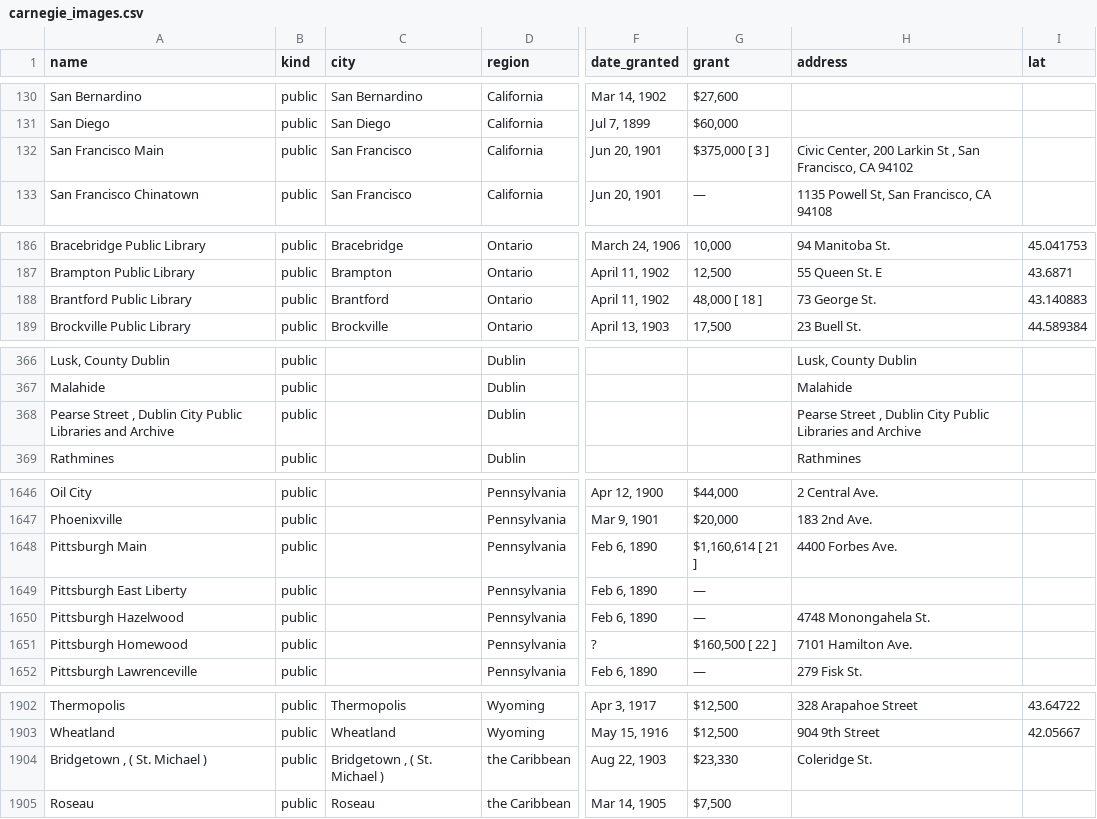
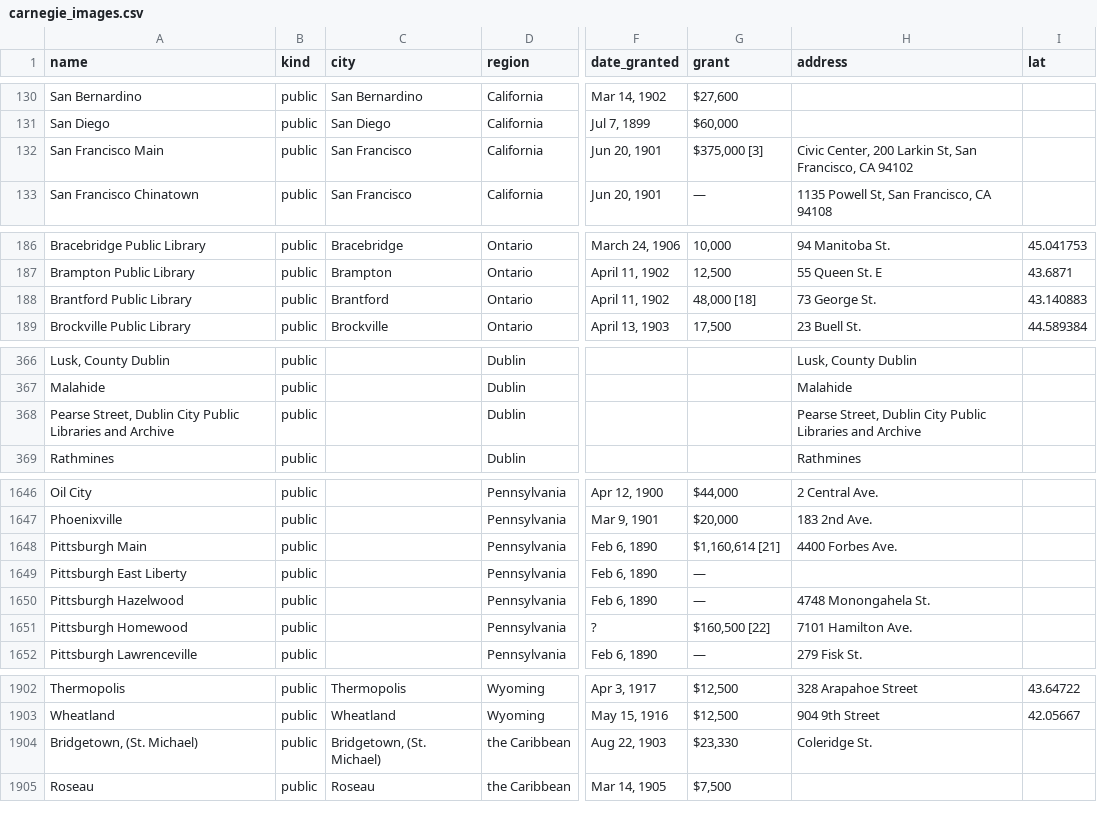
Before and after one commit to stanford-chris/everycarnegie, a CSV file: data/carnegie_images.csv, drawn as a sheet; only a part is shown, gaps mark what is left out; the diff covers the shown part only; the diff names each change by its address in the sheet, - before the commit and + after, or states it on an @@ line.

```diff
--- a/data/carnegie_images.csv
+++ b/data/carnegie_images.csv
-G132 (grant): $375,000 [ 3 ]
+G132 (grant): $375,000 [3]
-H132 (address): …200 Larkin St , San Francisco,…
+H132 (address): …200 Larkin St, San Francisco,…
-G188 (grant): 48,000 [ 18 ]
+G188 (grant): 48,000 [18]
-A368 (name): Pearse Street , Dublin City…
+A368 (name): Pearse Street, Dublin City…
-H368 (address): Pearse Street , Dublin City…
+H368 (address): Pearse Street, Dublin City…
-G1648 (grant): $1,160,614 [ 21 ]
+G1648 (grant): $1,160,614 [21]
-G1651 (grant): $160,500 [ 22 ]
+G1651 (grant): $160,500 [22]
-A1904 (name): Bridgetown , ( St. Michael )
+A1904 (name): Bridgetown, (St. Michael)
-C1904 (city): Bridgetown , ( St. Michael )
+C1904 (city): Bridgetown, (St. Michael)
```
Also changed, not shown: 9 edited cells elsewhere in this file, data/carnegie_roster.csv, 2 other files.
